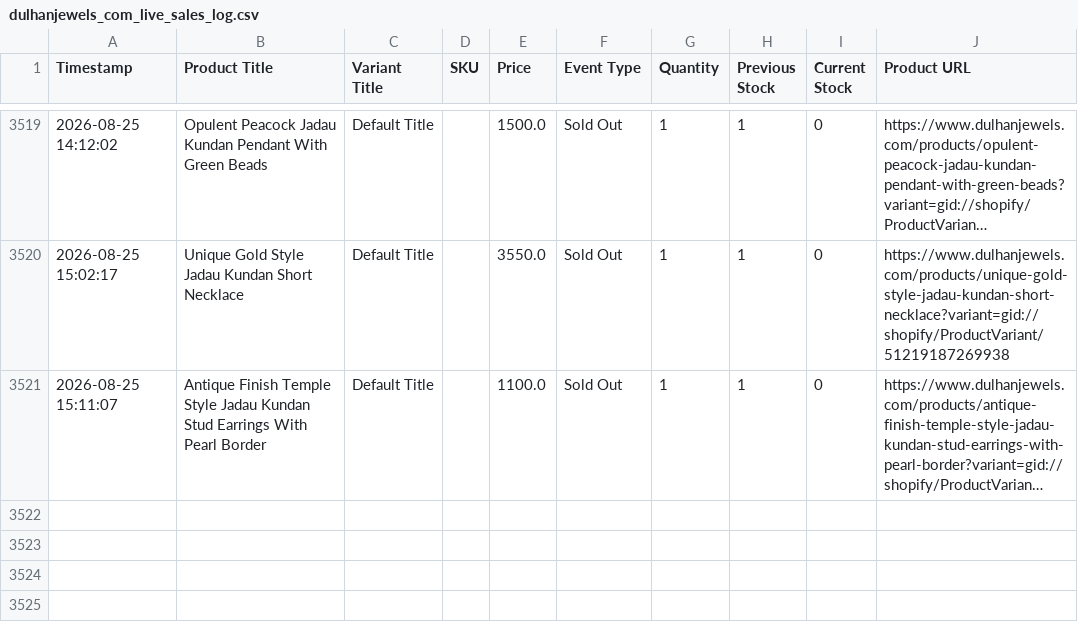
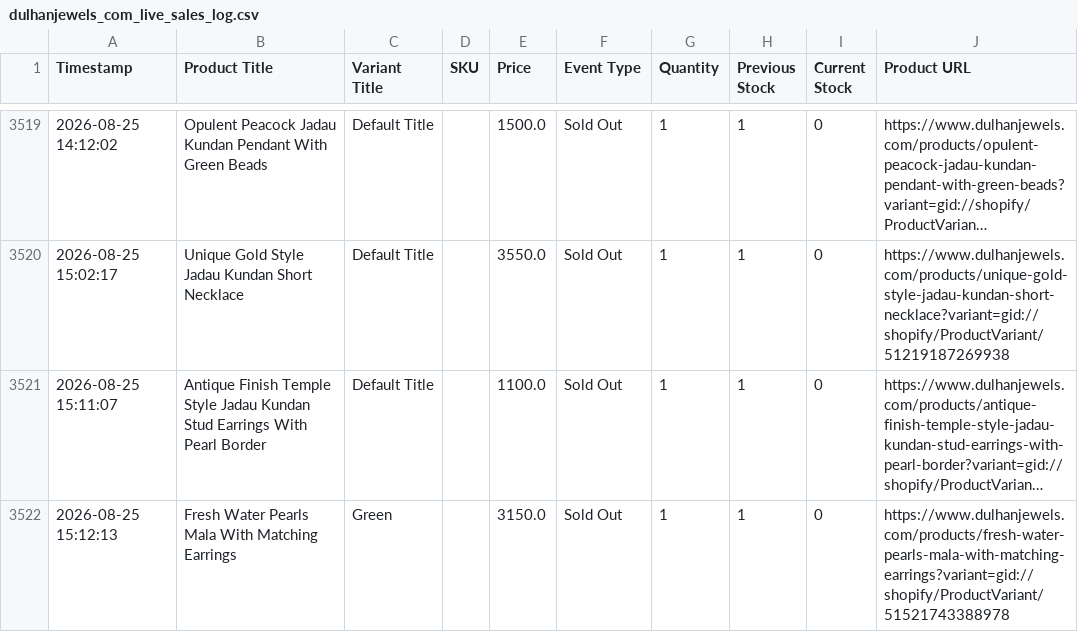
Before and after one commit to ictmentorshipdrive3-boop/Telegram-shopify-inventory-tracker-, a CSV file: dulhanjewels_com_live_sales_log.csv, drawn as a sheet; only a part is shown, gaps mark what is left out; long unchanged cells end in …; the diff names each change by its address in the sheet, - before the commit and + after, or states it on an @@ line.

```diff
--- a/dulhanjewels_com_live_sales_log.csv
+++ b/dulhanjewels_com_live_sales_log.csv
+row 3522: 2026-08-25 15:12:13 | Fresh Water Pearls Mala With Matching Earrings | Green |  | 3150.0 | Sold Out | 1 | 1 | 0 | https://www.dulhanjewels.com/products/fresh-water-pearls-mala-with-matching-earrings?variant=gid://shopify/ProductVariant/51521743388978
```
Also changed, not shown: 1 other file.
